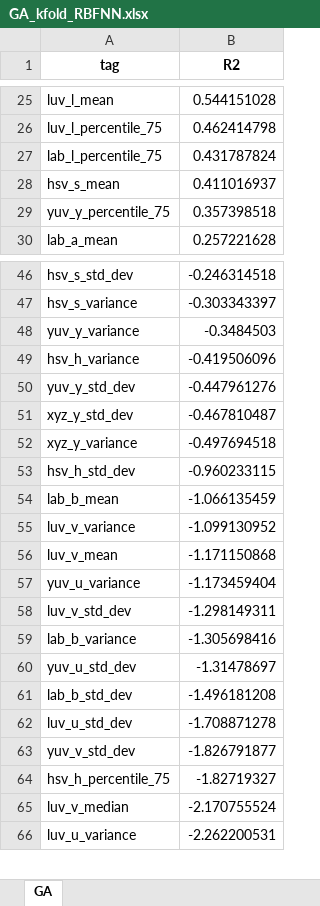
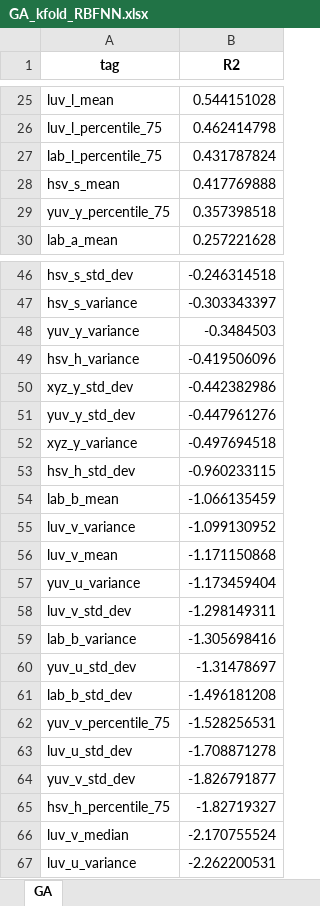
Before and after one commit to ilvnr999/stage21to3feature, an Excel workbook: stage2_excels/GA/GA_kfold_RBFNN.xlsx, sheet GA, drawn as a sheet; only a part is shown, gaps mark what is left out; values as stored, in another font and other column widths than the file's, no borders; removed rows and columns are numbered as before the commit, all else as after; the diff names each change by its address in the sheet, - before the commit and + after, or states it on an @@ line.

```diff
--- a/stage2_excels/GA/GA_kfold_RBFNN.xlsx (sheet GA)
+++ b/stage2_excels/GA/GA_kfold_RBFNN.xlsx (sheet GA)
-B28 (R2): 0.411016937
+B28 (R2): 0.417769888
+row 50: xyz_y_std_dev | -0.442382986
-row 51: xyz_y_std_dev | -0.467810487
+row 62: yuv_v_percentile_75 | -1.528256531
```
Also changed, not shown: stage2_excels/PD/PD_kfold_RBFNN.xlsx, stage2_excels/SP/SP_kfold_RBFNN.xlsx, 4 other files.
